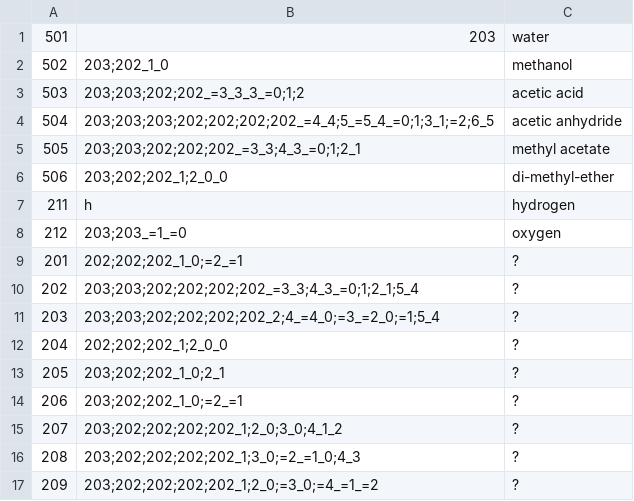
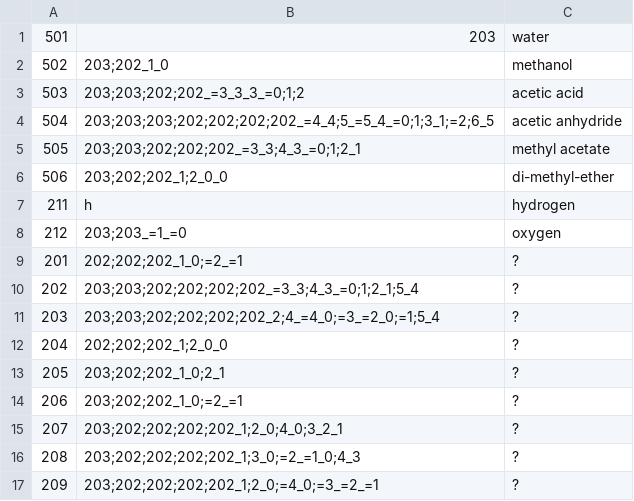
Before and after one commit to filip256/chemgine, a CSV file: Chemgine/Out/molecules.out.csv, drawn as a sheet.

Commit message:
added AtomData optimizations

```diff
--- a/Chemgine/Out/molecules.out.csv
+++ b/Chemgine/Out/molecules.out.csv
@@ -14,4 +14,4 @@
 206,203;202;202_1_0;=2_=1,?,,,,,,,,,
-207,203;202;202;202;202_1;2_0;3_0;4_1_2,?,,,,,,,,,
+207,203;202;202;202;202_1;2_0;4_0;3_2_1,?,,,,,,,,,
 208,203;202;202;202;202_1;3_0;=2_=1_0;4_3,?,,,,,,,,,
-209,203;202;202;202;202_1;2_0;=3_0;=4_=1_=2,?,,,,,,,,,
+209,203;202;202;202;202_1;2_0;=4_0;=3_=2_=1,?,,,,,,,,,
```
Also changed, not shown: 31 other files.
